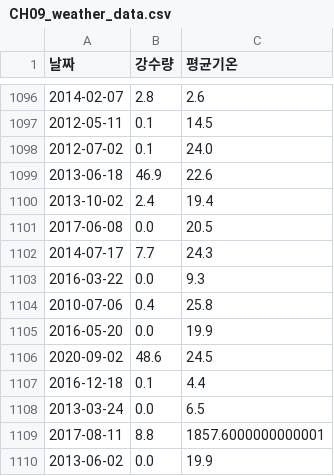
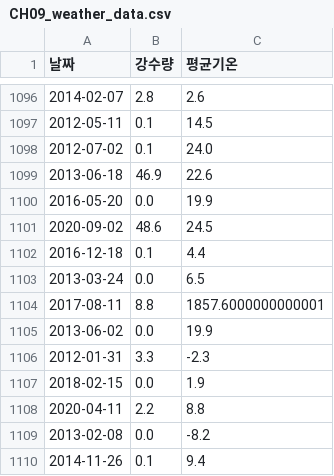
Before and after one commit to skku-ai-textbook/aitextbook, a CSV file: data/CH09_weather_data.csv, drawn as a sheet; only a part is shown, gaps mark what is left out; the shorter side is filled out with more unchanged rows.

Commit message:
Update CH09_weather_data.csv

```diff
--- a/data/CH09_weather_data.csv
+++ b/data/CH09_weather_data.csv
@@ -1099,7 +1099,2 @@
 2013-06-18	46.9	22.6
-2013-10-02	2.4	19.4
-2017-06-08	0.0	20.5
-2014-07-17	7.7	24.3
-2016-03-22	0.0	9.3
-2010-07-06	0.4	25.8
 2016-05-20	0.0	19.9
```
